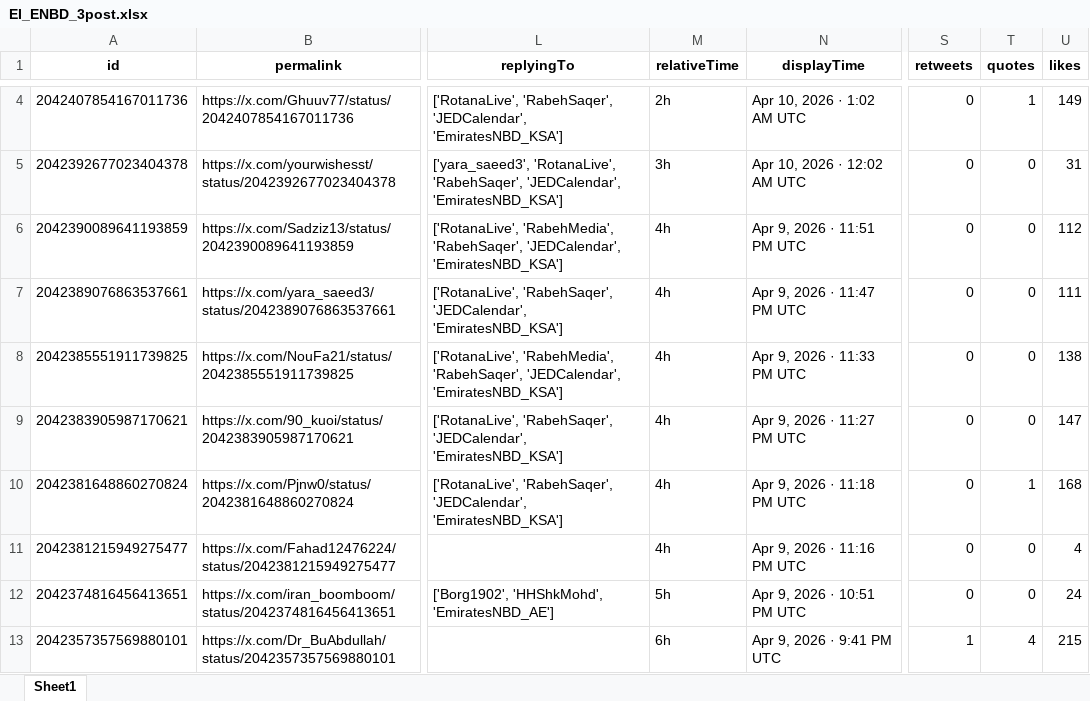
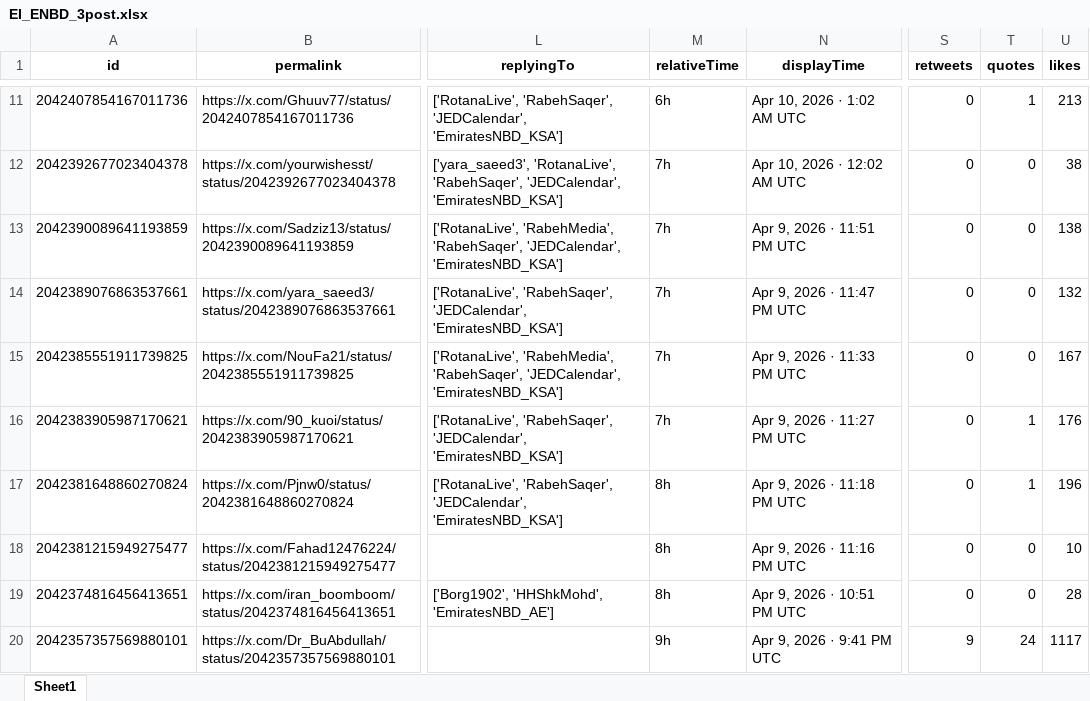
Before and after one commit to felixabraham670706/enbdtwitter_v1, an Excel workbook: EI_ENBD_3post.xlsx, sheet Sheet1, drawn as a sheet; only a part is shown, gaps mark what is left out; values as stored, in another font and other column widths than the file's, no borders; addresses are those after the commit; the diff covers the shown part only; the diff names each change by its address in the sheet, - before the commit and + after, or states it on an @@ line.

```diff
--- a/EI_ENBD_3post.xlsx (sheet Sheet1)
+++ b/EI_ENBD_3post.xlsx (sheet Sheet1)
-M11 (relativeTime): 2h
+M11 (relativeTime): 6h
-U11 (likes): 149
+U11 (likes): 213
-M12 (relativeTime): 3h
+M12 (relativeTime): 7h
-U12 (likes): 31
+U12 (likes): 38
-M13:M16 (relativeTime): 4h
+M13:M16 (relativeTime): 7h
-U13 (likes): 112
+U13 (likes): 138
-U14 (likes): 111
+U14 (likes): 132
-U15 (likes): 138
+U15 (likes): 167
-T16 (quotes): 0
+T16 (quotes): 1
-U16 (likes): 147
+U16 (likes): 176
-M17:M18 (relativeTime): 4h
+M17:M18 (relativeTime): 8h
-U17 (likes): 168
+U17 (likes): 196
-U18 (likes): 4
+U18 (likes): 10
-M19 (relativeTime): 5h
+M19 (relativeTime): 8h
-U19 (likes): 24
+U19 (likes): 28
-M20 (relativeTime): 6h
+M20 (relativeTime): 9h
-S20 (retweets): 1
+S20 (retweets): 9
-T20 (quotes): 4
+T20 (quotes): 24
-U20 (likes): 215
+U20 (likes): 1117
```
Also changed, not shown: 11 added rows and 82 edited cells elsewhere in this sheet, EI_ENDB_comments.xlsx, EI_tweet.xlsx, 9 other files.
